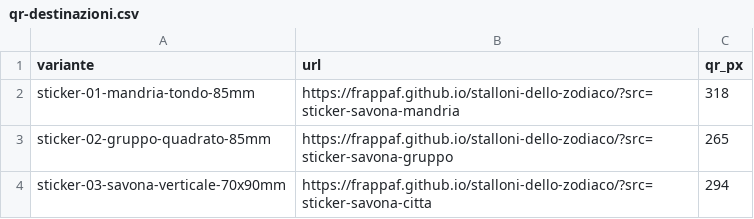
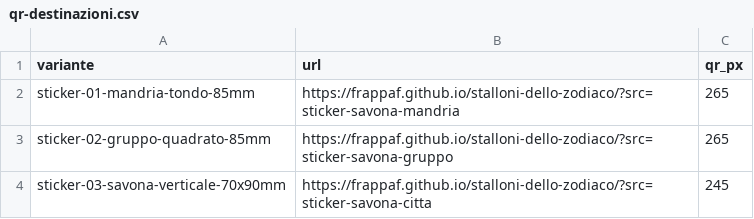
Before and after one commit to FrappaF/stalloni-dello-zodiaco, a CSV file: brand/stickers/qr-destinazioni.csv, drawn as a sheet.

Commit message:
Corregge spaziature e aree di rispetto degli sticker

```diff
--- a/brand/stickers/qr-destinazioni.csv
+++ b/brand/stickers/qr-destinazioni.csv
@@ -1,4 +1,4 @@
 variante,url,qr_px
-sticker-01-mandria-tondo-85mm,https://frappaf.github.io/stalloni-dello-zodiaco/?src=sticker-savona-mandria,318
+sticker-01-mandria-tondo-85mm,https://frappaf.github.io/stalloni-dello-zodiaco/?src=sticker-savona-mandria,265
 sticker-02-gruppo-quadrato-85mm,https://frappaf.github.io/stalloni-dello-zodiaco/?src=sticker-savona-gruppo,265
-sticker-03-savona-verticale-70x90mm,https://frappaf.github.io/stalloni-dello-zodiaco/?src=sticker-savona-citta,294
+sticker-03-savona-verticale-70x90mm,https://frappaf.github.io/stalloni-dello-zodiaco/?src=sticker-savona-citta,245
```
Also changed, not shown: 11 other files.
